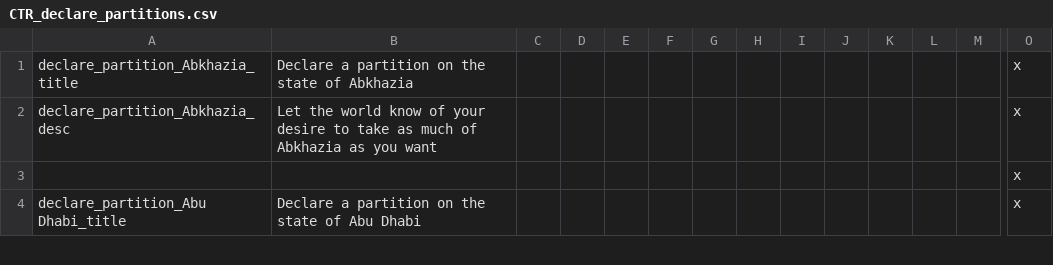
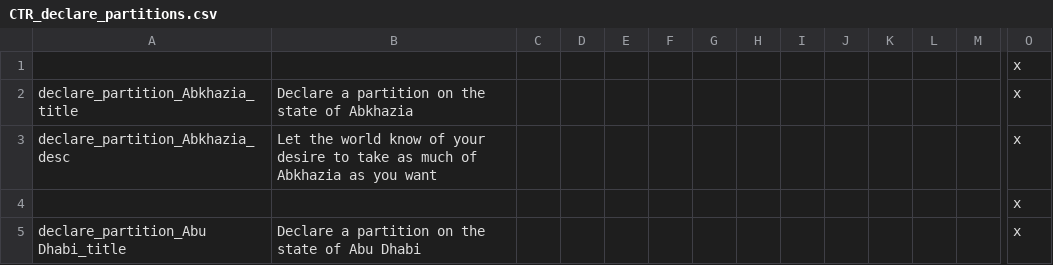
Before and after one commit to addonovan/v2mod, a CSV file: CTR/localisation/CTR_declare_partitions.csv, drawn as a sheet; only a part is shown, gaps mark what is left out; rows hold the shown columns only; the diff names each change by its address in the sheet, - before the commit and + after, or states it on an @@ line.

```diff
--- a/CTR/localisation/CTR_declare_partitions.csv
+++ b/CTR/localisation/CTR_declare_partitions.csv
+row 1:  |  |  |  |  |  |  |  |  |  |  |  |  | x
```
Also changed, not shown: CTR/localisation/CTR_wargoals.csv.
